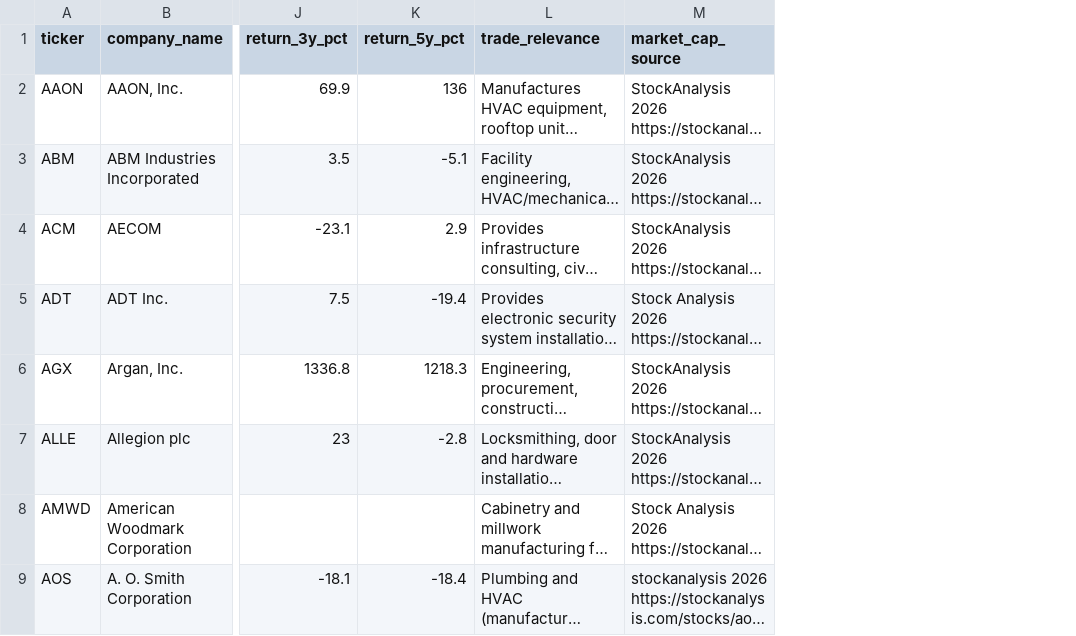
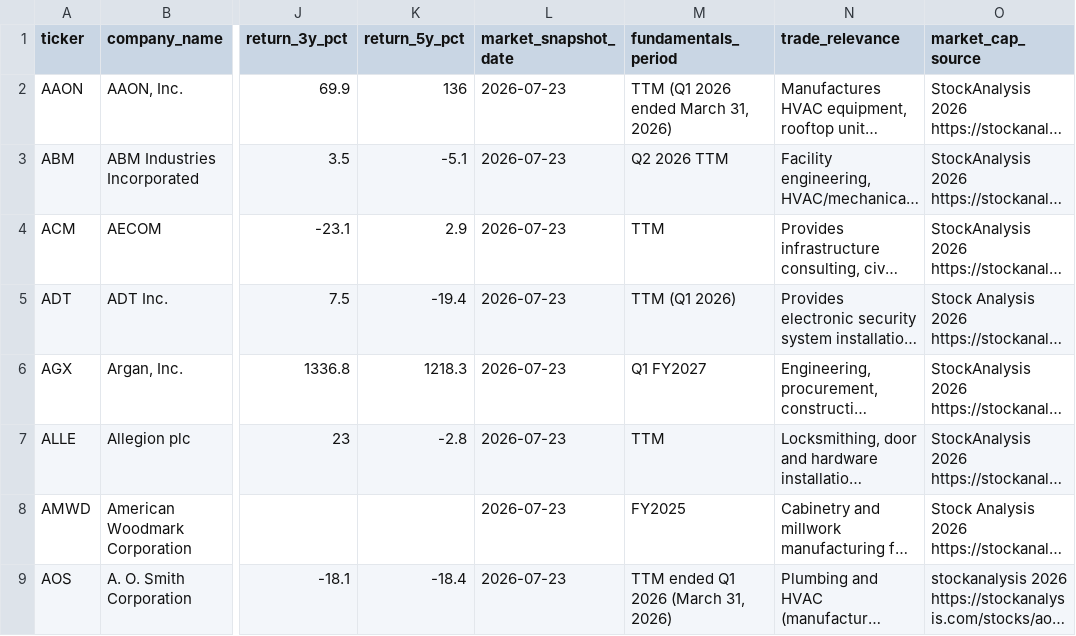
Before and after one commit to levelcfo/trade-economy-index-data, a CSV file: data/comps.csv, drawn as a sheet; only a part is shown, gaps mark what is left out; long unchanged cells end in …; the diff names each change by its address in the sheet, - before the commit and + after, or states it on an @@ line.

Commit message:
Publish the Trade Economy Index (3517 rows, 10 tables)

```diff
--- a/data/comps.csv
+++ b/data/comps.csv
+column L (market_snapshot_date), rows 2-9: all 2026-07-23
+column M (fundamentals_period), rows 2-9: TTM (Q1 2026 ended March 31, 2026) | Q2 2026 TTM | TTM | TTM (Q1 2026) | Q1 FY2027 | TTM | FY2025 | TTM ended Q1 2026 (March 31, 2026)
```
Also changed, not shown: data/geo_metros.csv, data/geo_states.csv, 8 other files.
